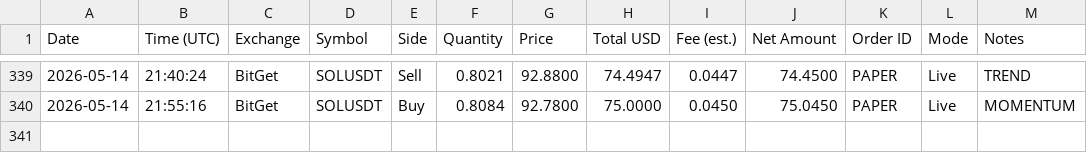
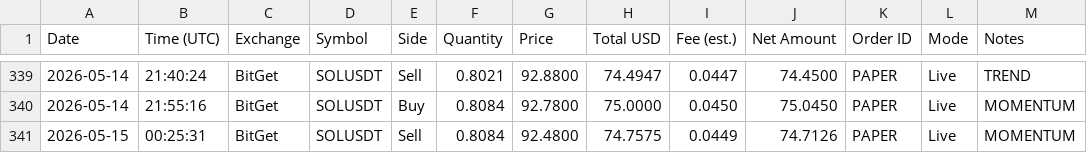
Before and after one commit to linuxdls14-prog/jackson-video-resources-claude-tradingview-mcp-trading, a CSV file: trades.csv, drawn as a sheet; only a part is shown, gaps mark what is left out; the diff names each change by its address in the sheet, - before the commit and + after, or states it on an @@ line.

Commit message:
state: trades.csv 2026-05-15T00:25

```diff
--- a/trades.csv
+++ b/trades.csv
+row 341: 2026-05-15 | 00:25:31 | BitGet | SOLUSDT | Sell | 0.8084 | 92.4800 | 74.7575 | 0.0449 | 74.7126 | PAPER | Live | MOMENTUM
```
